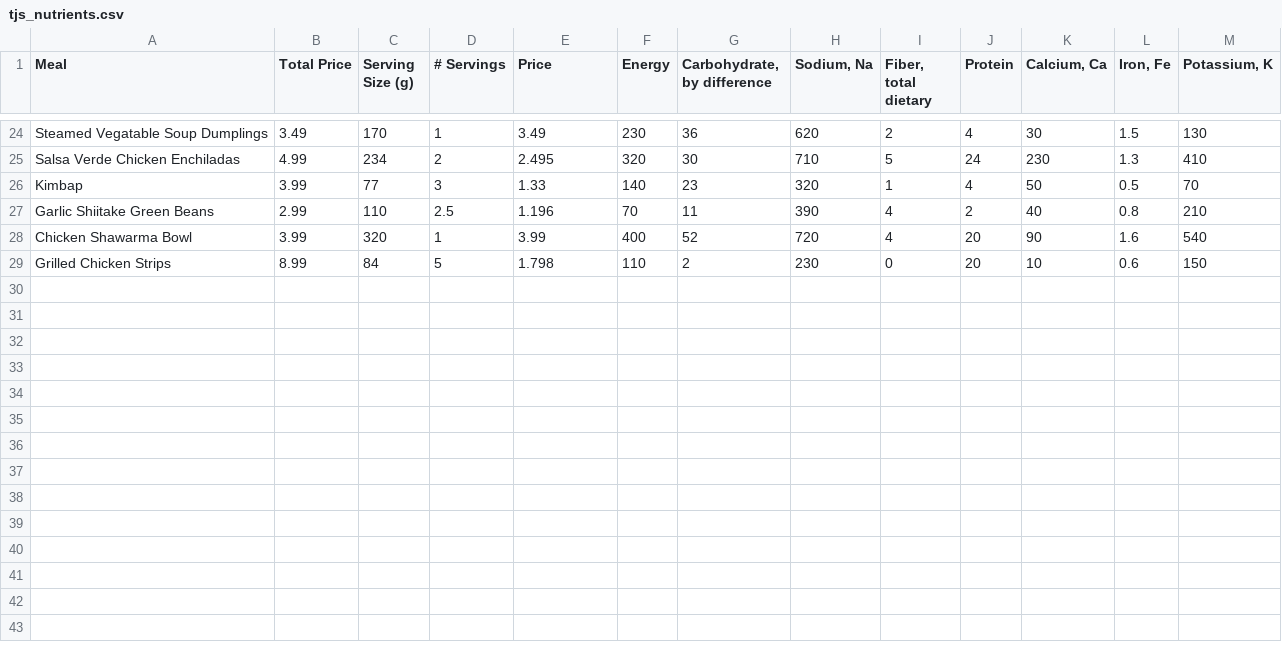
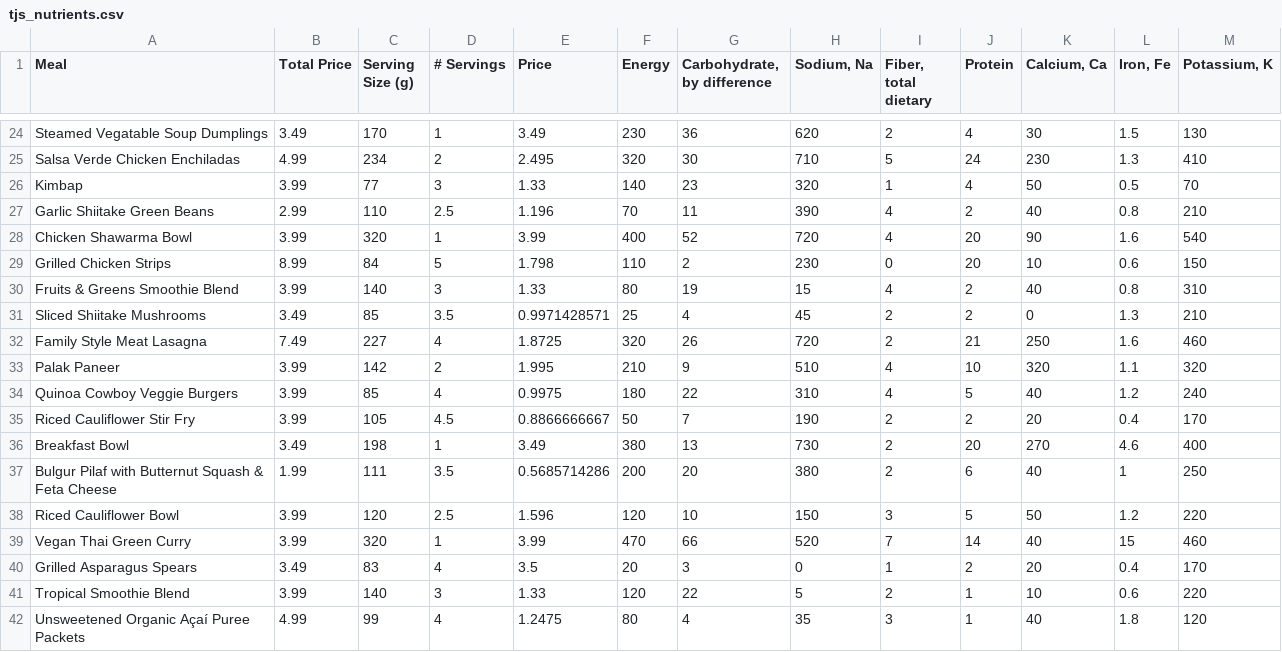
Before and after one commit to rishiboddu/EEP153_Project2_WilburAtwater, a CSV file: tjs_nutrients.csv, drawn as a sheet; only a part is shown, gaps mark what is left out.

```diff
--- a/tjs_nutrients.csv
+++ b/tjs_nutrients.csv
@@ -29 +29,14 @@ Chicken Shawarma Bowl,3.99,320,1,3.99,400,52,720,4,20,90,1.6,540
 Grilled Chicken Strips,8.99,84,5,1.798,110,2,230,0,20,10,0.6,150
+Fruits & Greens Smoothie Blend,3.99,140,3,1.33,80,19,15,4,2,40,0.8,310
+Sliced Shiitake Mushrooms,3.49,85,3.5,0.9971428571,25,4,45,2,2,0,1.3,210
+Family Style Meat Lasagna,7.49,227,4,1.8725,320,26,720,2,21,250,1.6,460
+Palak Paneer,3.99,142,2,1.995,210,9,510,4,10,320,1.1,320
+Quinoa Cowboy Veggie Burgers,3.99,85,4,0.9975,180,22,310,4,5,40,1.2,240
+Riced Cauliflower Stir Fry,3.99,105,4.5,0.8866666667,50,7,190,2,2,20,0.4,170
+Breakfast Bowl,3.49,198,1,3.49,380,13,730,2,20,270,4.6,400
+Bulgur Pilaf with Butternut Squash & Feta Cheese,1.99,111,3.5,0.5685714286,200,20,380,2,6,40,1,250
+Riced Cauliflower Bowl,3.99,120,2.5,1.596,120,10,150,3,5,50,1.2,220
+Vegan Thai Green Curry,3.99,320,1,3.99,470,66,520,7,14,40,15,460
+Grilled Asparagus Spears,3.49,83,4,3.5,20,3,0,1,2,20,0.4,170
+Tropical Smoothie Blend,3.99,140,3,1.33,120,22,5,2,1,10,0.6,220
+Unsweetened Organic Açaí Puree Packets,4.99,99,4,1.2475,80,4,35,3,1,40,1.8,120
```
Also changed, not shown: 2 other files.
